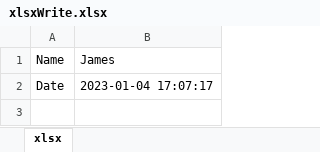
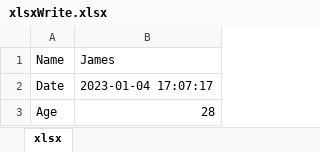
Before and after one commit to jamesjh1984/Java_Basic, an Excel workbook: POI/src/main/resources/xlsxWrite.xlsx, sheet xlsx, drawn as a sheet; values as stored, in another font and other column widths than the file's, no borders; the diff names each change by its address in the sheet, - before the commit and + after, or states it on an @@ line.

```diff
--- a/POI/src/main/resources/xlsxWrite.xlsx (sheet xlsx)
+++ b/POI/src/main/resources/xlsxWrite.xlsx (sheet xlsx)
+row 3: Age | 28
```
Also changed, not shown: 14 other files.
